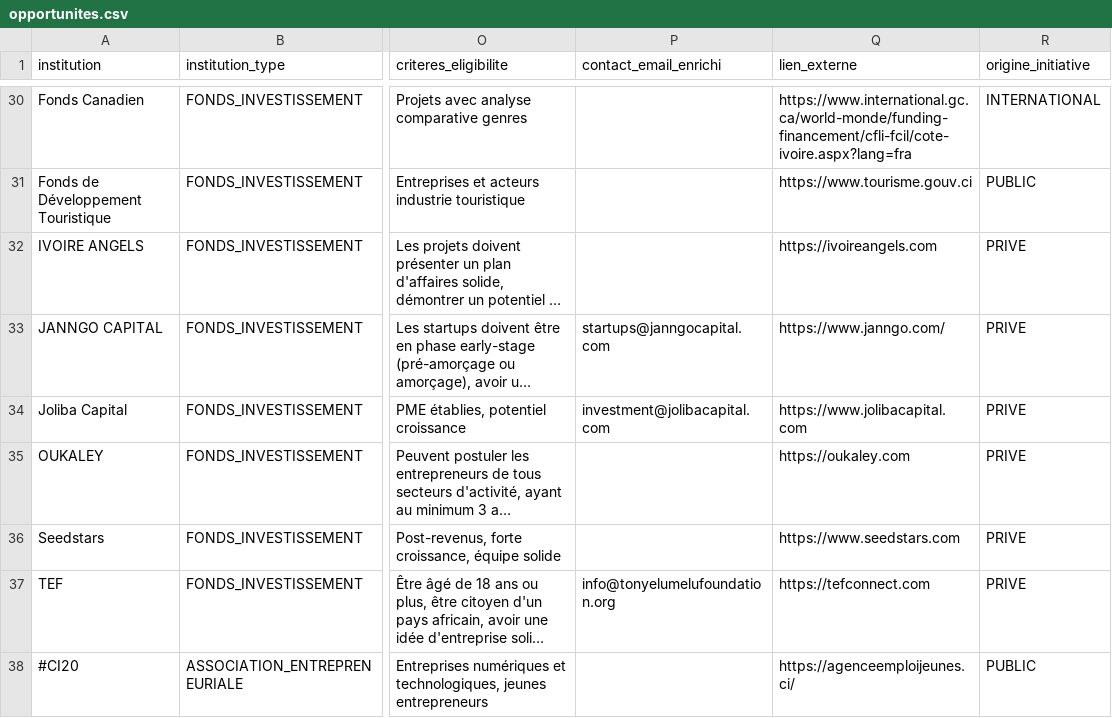
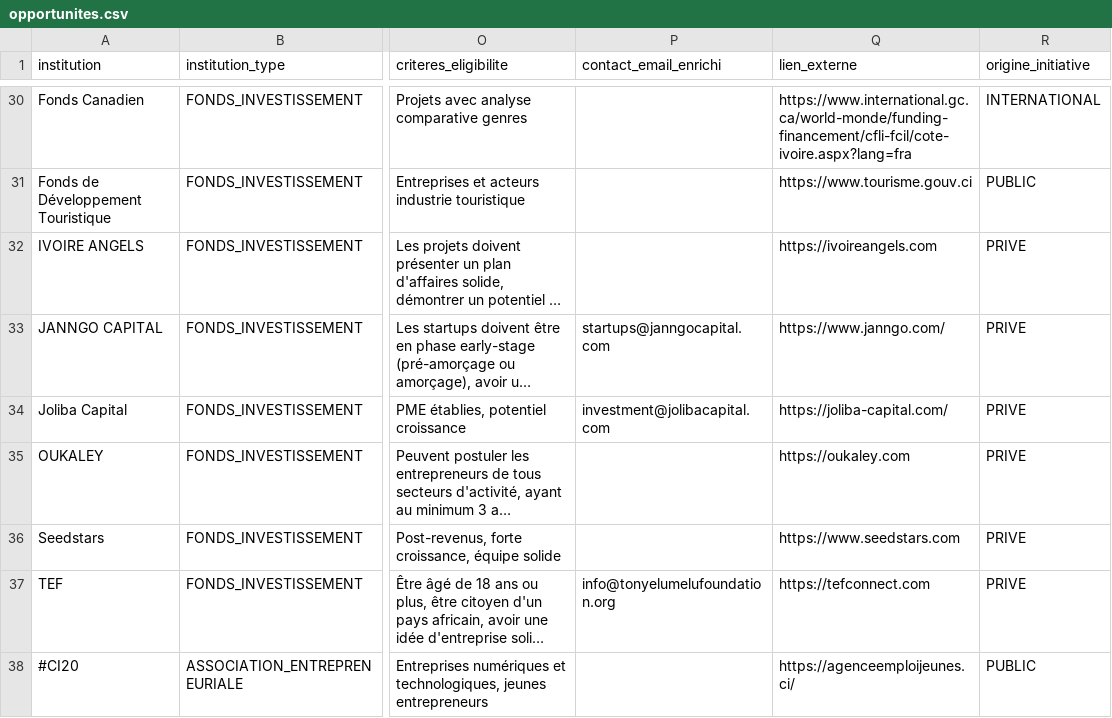
Before and after one commit to lamine-barro/lagento, a CSV file: data/opportunites.csv, drawn as a sheet; only a part is shown, gaps mark what is left out; long unchanged cells end in …; the diff names each change by its address in the sheet, - before the commit and + after, or states it on an @@ line.

```diff
--- a/data/opportunites.csv
+++ b/data/opportunites.csv
-Q34 (lien_externe): https://www.jolibacapital.com
+Q34 (lien_externe): https://joliba-capital.com/
```
Also changed, not shown: 1 other file.
